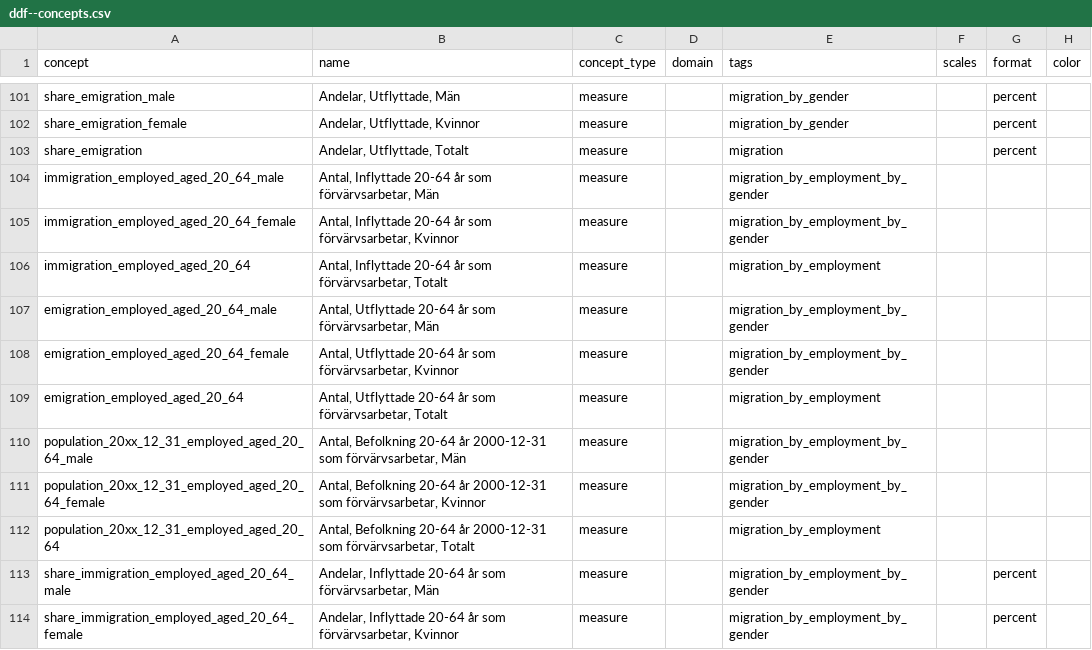
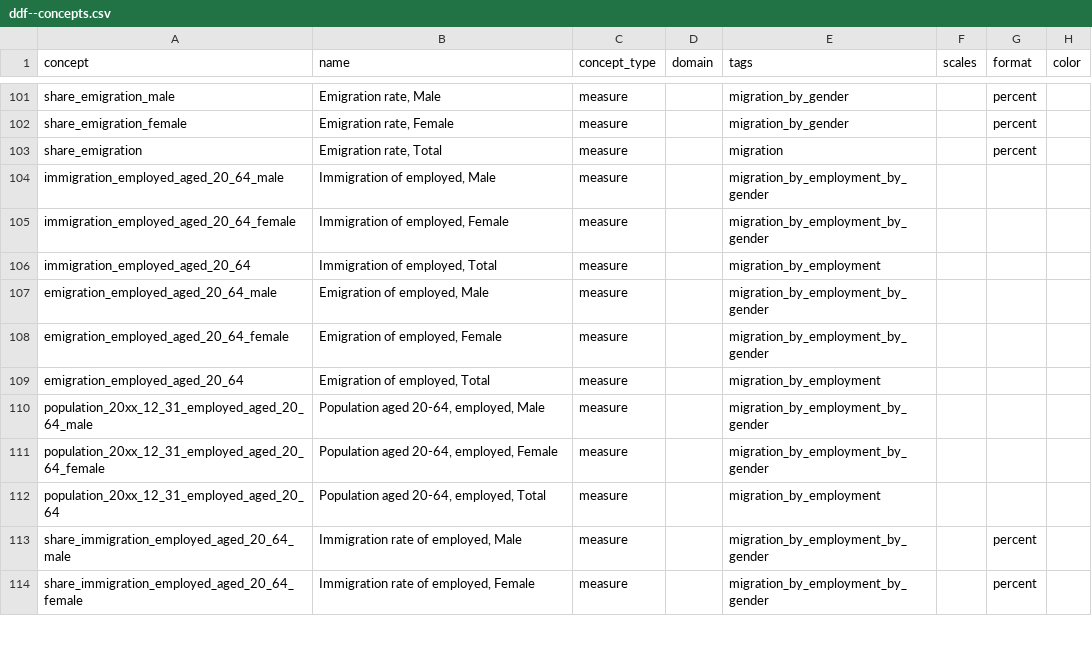
Before and after one commit to open-numbers/ddf--sodertornsmodellen, a CSV file: ddf--sodertornsmodellen--src/ddf--concepts.csv, drawn as a sheet; only a part is shown, gaps mark what is left out; the diff covers the shown part only; the diff names each change by its address in the sheet, - before the commit and + after, or states it on an @@ line.

```diff
--- a/ddf--sodertornsmodellen--src/ddf--concepts.csv
+++ b/ddf--sodertornsmodellen--src/ddf--concepts.csv
-B101 (name): Andelar, Utflyttade, Män
+B101 (name): Emigration rate, Male
-B102 (name): Andelar, Utflyttade, Kvinnor
+B102 (name): Emigration rate, Female
-B103 (name): Andelar, Utflyttade, Totalt
+B103 (name): Emigration rate, Total
-B104 (name): Antal, Inflyttade 20-64 år som förvärvsarbetar, Män
+B104 (name): Immigration of employed, Male
-B105 (name): Antal, Inflyttade 20-64 år som förvärvsarbetar, Kvinnor
+B105 (name): Immigration of employed, Female
-B106 (name): Antal, Inflyttade 20-64 år som förvärvsarbetar, Totalt
+B106 (name): Immigration of employed, Total
-B107 (name): Antal, Utflyttade 20-64 år som förvärvsarbetar, Män
+B107 (name): Emigration of employed, Male
-B108 (name): Antal, Utflyttade 20-64 år som förvärvsarbetar, Kvinnor
+B108 (name): Emigration of employed, Female
-B109 (name): Antal, Utflyttade 20-64 år som förvärvsarbetar, Totalt
+B109 (name): Emigration of employed, Total
-B110 (name): Antal, Befolkning 20-64 år 2000-12-31 som förvärvsarbetar, Män
+B110 (name): Population aged 20-64, employed, Male
-B111 (name): Antal, Befolkning 20-64 år 2000-12-31 som förvärvsarbetar, Kvinnor
+B111 (name): Population aged 20-64, employed, Female
-B112 (name): Antal, Befolkning 20-64 år 2000-12-31 som förvärvsarbetar, Totalt
+B112 (name): Population aged 20-64, employed, Total
-B113 (name): Andelar, Inflyttade 20-64 år som förvärvsarbetar, Män
+B113 (name): Immigration rate of employed, Male
-B114 (name): Andelar, Inflyttade 20-64 år som förvärvsarbetar, Kvinnor
+B114 (name): Immigration rate of employed, Female
```
Also changed, not shown: 104 edited cells elsewhere in this file, 6 other files.
